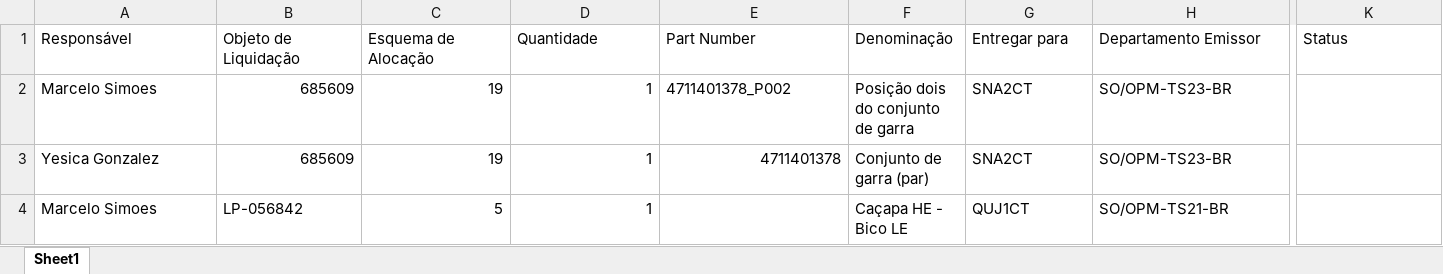
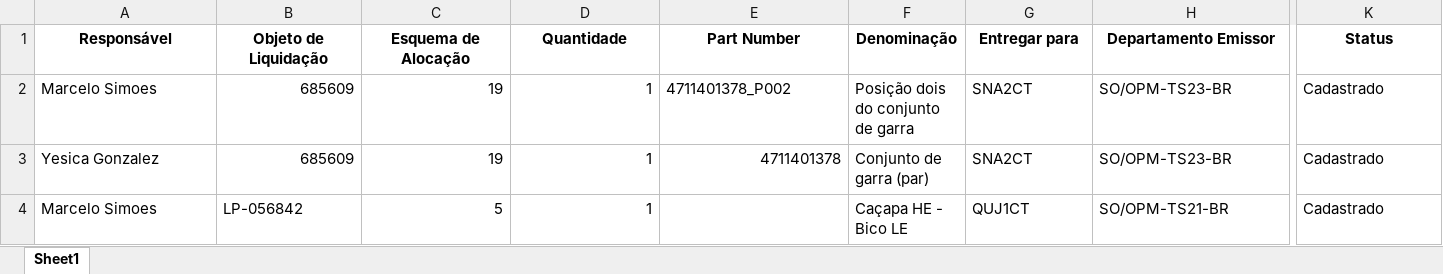
Before and after one commit to JoviOakz/PyAutomateSAP, an Excel workbook: 98 - Excels/LP-Register.xlsx, sheet Sheet1, drawn as a sheet; only a part is shown, gaps mark what is left out; values as stored, in another font and other column widths than the file's, no borders; the diff covers the shown part only; the diff names each change by its address in the sheet, - before the commit and + after, or states it on an @@ line.

Commit message:
upd: lp register

```diff
--- a/98 - Excels/LP-Register.xlsx (sheet Sheet1)
+++ b/98 - Excels/LP-Register.xlsx (sheet Sheet1)
@@ A1:K1 bold: off → on, alignment: left → center @@
-K2:K4 (Status): (empty)
+K2:K4 (Status): Cadastrado
```
Also changed, not shown: cell formats elsewhere in this sheet, 1 other file.
